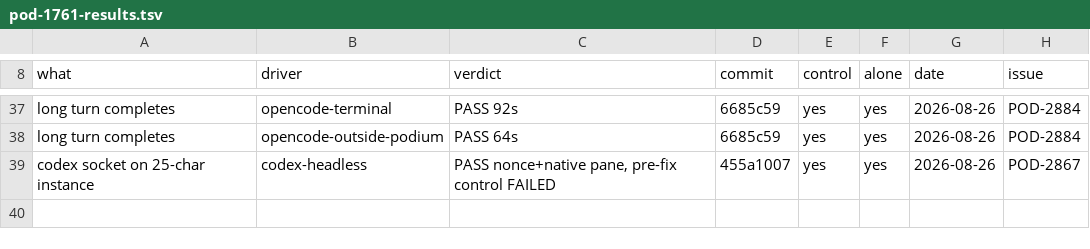
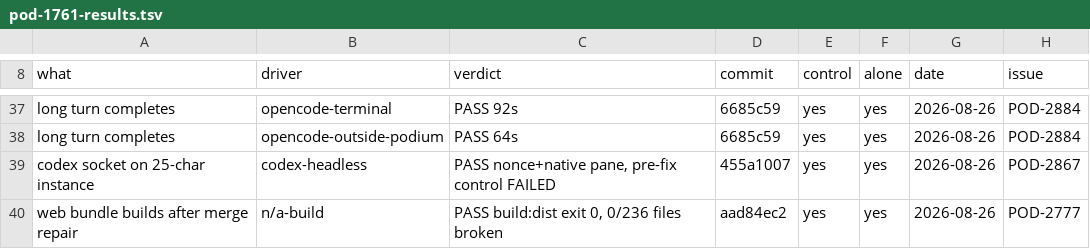
Before and after one commit to madeinorbit/podium, a TSV file: docs/plans/pod-1761-results.tsv, drawn as a sheet; only a part is shown, gaps mark what is left out; the diff names each change by its address in the sheet, - before the commit and + after, or states it on an @@ line.

Commit message:
docs(agents): a bad merge needs the parents, not the compiler
The compiler names the syntax, which is the last thing a bad splice broke.
The parents show what the splice deleted. Fixing what the compiler named
would have compiled and shipped a queued message rendering an empty bubble
— a product defect created by the repair rather than by the merge.

Also recorded: commit, rebase, then build, never overlapping the last two,
after a rig came up pinned to a pre-rebase commit because HEAD moved under
a running build; and the observation that one rule over two shapes is now
this epic's most repeated defect, having produced three confident reds on
healthy things in a single session — one pairing rule over two harnesses,
one loader over two file extensions, one rig-wide posture for a check only
one row wanted.

Podium-Issue: POD-1761

```diff
--- a/docs/plans/pod-1761-results.tsv
+++ b/docs/plans/pod-1761-results.tsv
+row 40: web bundle builds after merge repair | n/a-build | PASS build:dist exit 0, 0/236 files broken | aad84ec2 | yes | yes | 2026-08-26 | POD-2777
```
Also changed, not shown: 1 other file.
